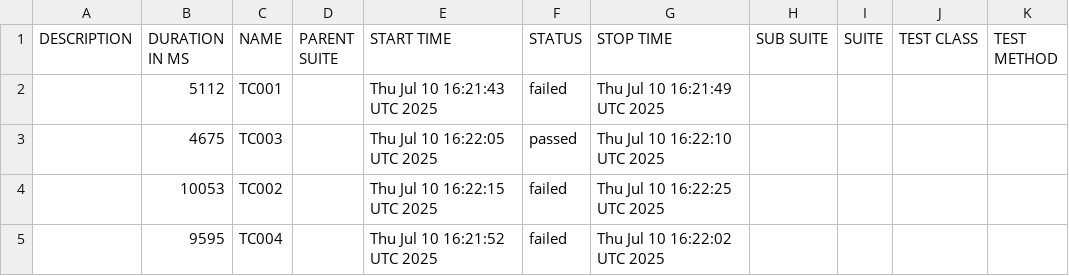
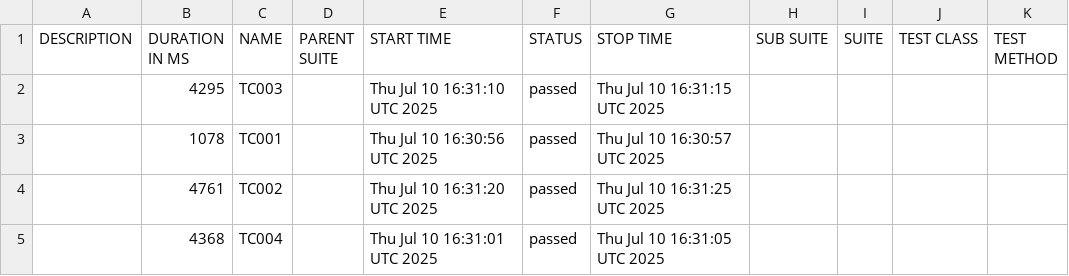
Before and after one commit to AimanTahrim/alain_hackathon, a CSV file: latest-report/data/suites.csv, drawn as a sheet.

```diff
--- a/latest-report/data/suites.csv
+++ b/latest-report/data/suites.csv
@@ -1,5 +1,5 @@
 "DESCRIPTION","DURATION IN MS","NAME","PARENT SUITE","START TIME","STATUS","STOP TIME","SUB SUITE","SUITE","TEST CLASS","TEST METHOD"
-"","5112","TC001","","Thu Jul 10 16:21:43 UTC 2025","failed","Thu Jul 10 16:21:49 UTC 2025","","","",""
-"","4675","TC003","","Thu Jul 10 16:22:05 UTC 2025","passed","Thu Jul 10 16:22:10 UTC 2025","","","",""
-"","10053","TC002","","Thu Jul 10 16:22:15 UTC 2025","failed","Thu Jul 10 16:22:25 UTC 2025","","","",""
-"","9595","TC004","","Thu Jul 10 16:21:52 UTC 2025","failed","Thu Jul 10 16:22:02 UTC 2025","","","",""
+"","4295","TC003","","Thu Jul 10 16:31:10 UTC 2025","passed","Thu Jul 10 16:31:15 UTC 2025","","","",""
+"","1078","TC001","","Thu Jul 10 16:30:56 UTC 2025","passed","Thu Jul 10 16:30:57 UTC 2025","","","",""
+"","4761","TC002","","Thu Jul 10 16:31:20 UTC 2025","passed","Thu Jul 10 16:31:25 UTC 2025","","","",""
+"","4368","TC004","","Thu Jul 10 16:31:01 UTC 2025","passed","Thu Jul 10 16:31:05 UTC 2025","","","",""
```
Also changed, not shown: 34 other files.
